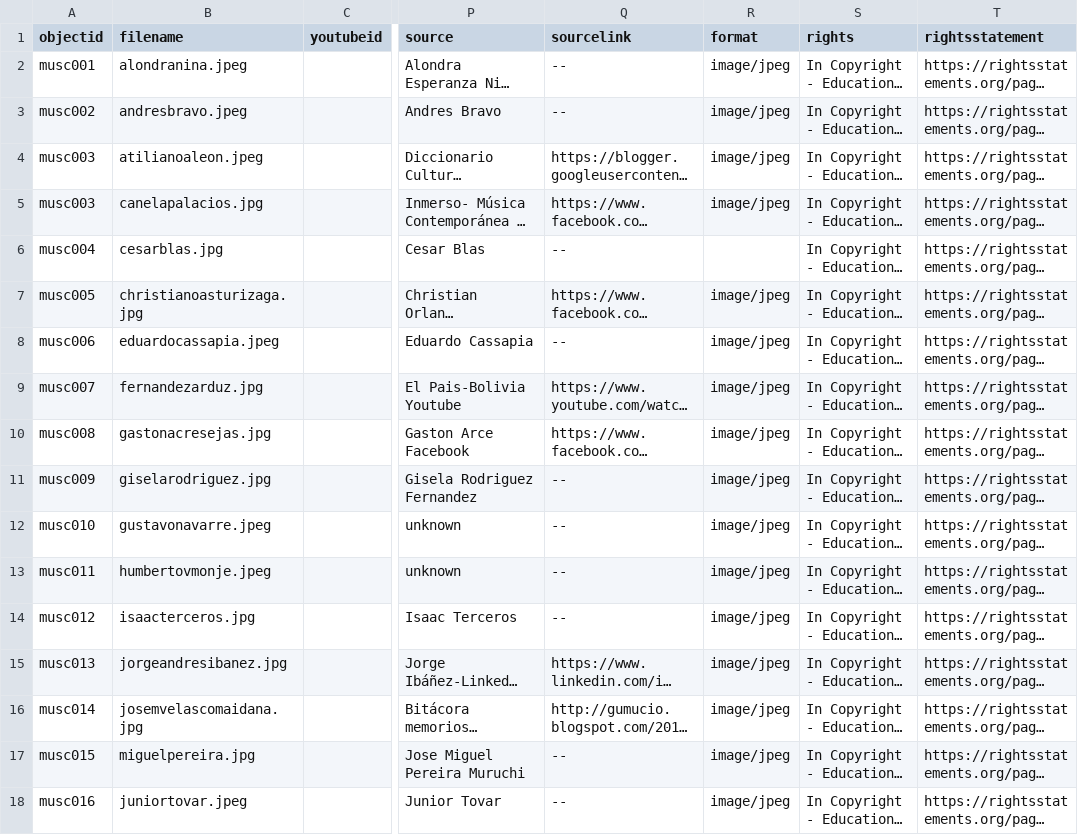
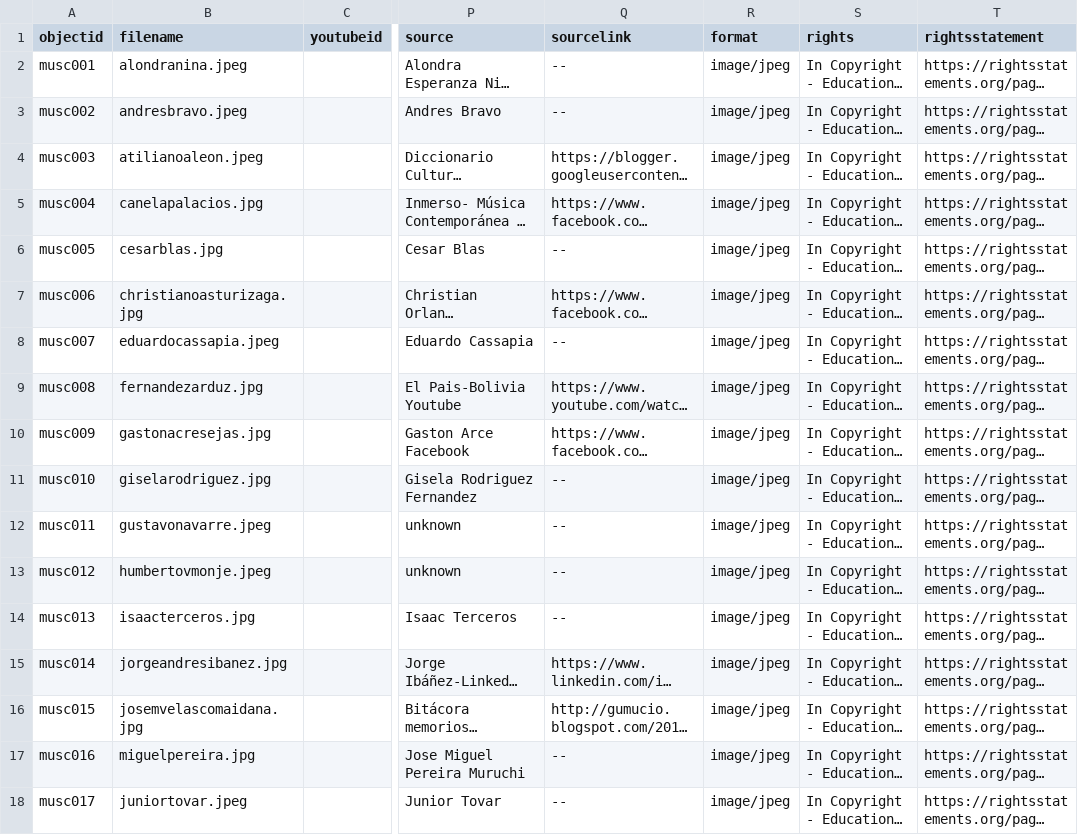
Before and after one commit to vgar16/NEWMETA, a CSV file: _data/metadata19.csv, drawn as a sheet; only a part is shown, gaps mark what is left out; long unchanged cells end in …; the diff covers the shown part only; the diff names each change by its address in the sheet, - before the commit and + after, or states it on an @@ line.

Commit message:
updated metadata added format

```diff
--- a/_data/metadata19.csv
+++ b/_data/metadata19.csv
-A5 (objectid): musc003
+A5 (objectid): musc004
-A6 (objectid): musc004
+A6 (objectid): musc005
-R6 (format): (empty)
+R6 (format): image/jpeg
-A7 (objectid): musc005
+A7 (objectid): musc006
-A8 (objectid): musc006
+A8 (objectid): musc007
-A9 (objectid): musc007
+A9 (objectid): musc008
-A10 (objectid): musc008
+A10 (objectid): musc009
-A11 (objectid): musc009
+A11 (objectid): musc010
-A12 (objectid): musc010
+A12 (objectid): musc011
-A13 (objectid): musc011
+A13 (objectid): musc012
-A14 (objectid): musc012
+A14 (objectid): musc013
-A15 (objectid): musc013
+A15 (objectid): musc014
-A16 (objectid): musc014
+A16 (objectid): musc015
-A17 (objectid): musc015
+A17 (objectid): musc016
-A18 (objectid): musc016
+A18 (objectid): musc017
```
Also changed, not shown: 13 edited cells elsewhere in this file.
